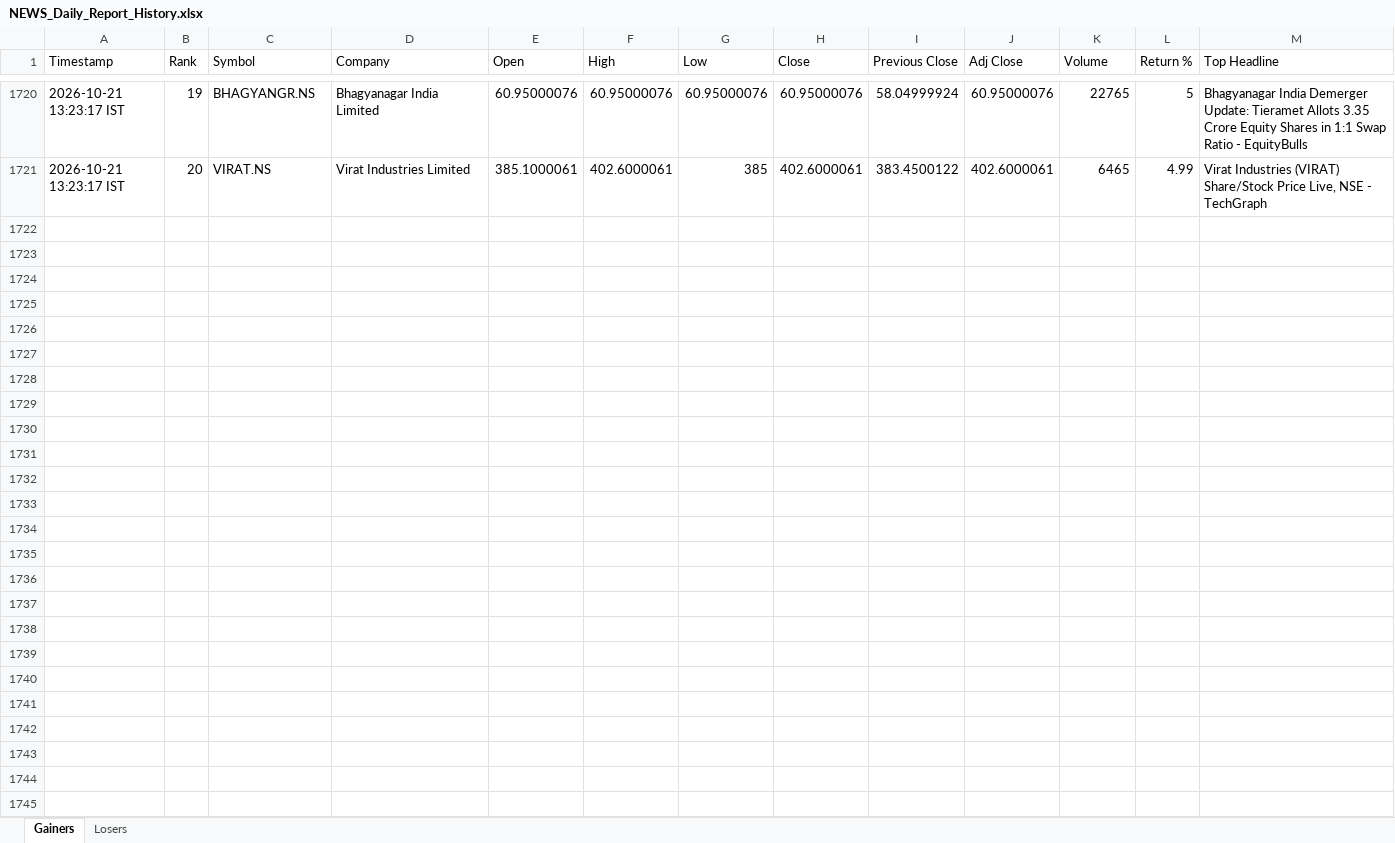
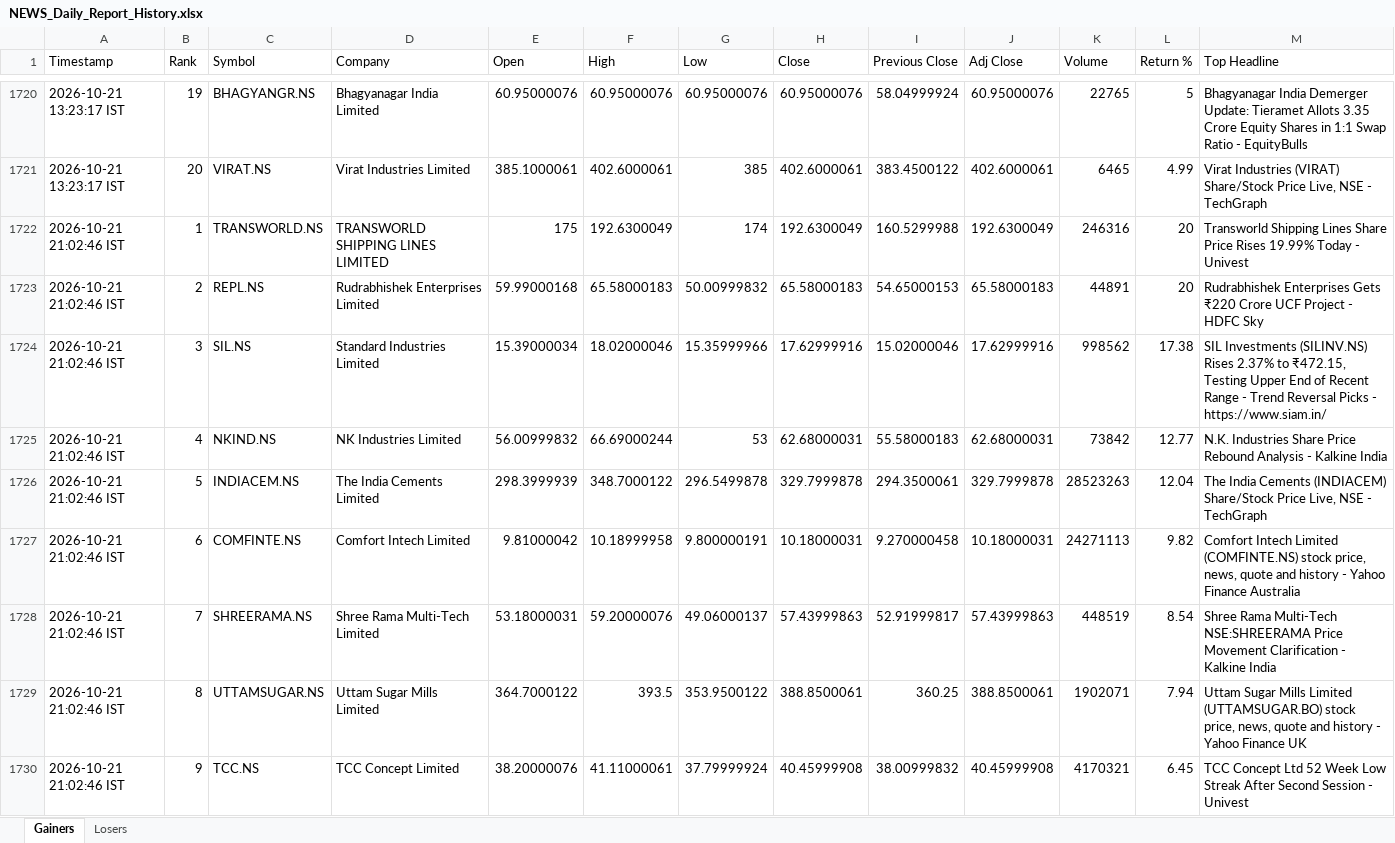
Before and after one commit to PavanSaiNekkala/News_Dividend_Fetcher, an Excel workbook: NEWS_Daily_Report/output/history/NEWS_Daily_Report_History.xlsx, sheet Gainers, drawn as a sheet; only a part is shown, gaps mark what is left out; values as stored, in another font and other column widths than the file's, no borders; rows hold the shown columns only; the diff covers the shown part only; the diff names each change by its address in the sheet, - before the commit and + after, or states it on an @@ line.

```diff
--- a/NEWS_Daily_Report/output/history/NEWS_Daily_Report_History.xlsx (sheet Gainers)
+++ b/NEWS_Daily_Report/output/history/NEWS_Daily_Report_History.xlsx (sheet Gainers)
+row 1722: 2026-10-21 21:02:46 IST | 1 | TRANSWORLD.NS | TRANSWORLD SHIPPING LINES LIMITED | 175 | 192.6300049 | 174 | 192.6300049 | 160.5299988 | 192.6300049 | 246316 | 20 | Transworld Shipping Lines Share Price Rises 19.99% Today - Univest
+row 1723: 2026-10-21 21:02:46 IST | 2 | REPL.NS | Rudrabhishek Enterprises Limited | 59.99000168 | 65.58000183 | 50.00999832 | 65.58000183 | 54.65000153 | 65.58000183 | 44891 | 20 | Rudrabhishek Enterprises Gets ₹220 Crore UCF Project - HDFC Sky
+row 1724: 2026-10-21 21:02:46 IST | 3 | SIL.NS | Standard Industries Limited | 15.39000034 | 18.02000046 | 15.35999966 | 17.62999916 | 15.02000046 | 17.62999916 | 998562 | 17.38 | SIL Investments (SILINV.NS) Rises 2.37% to ₹472.15, Testing Upper End of Recent Range - Trend Reversal Picks - https://www.siam.in/
+row 1725: 2026-10-21 21:02:46 IST | 4 | NKIND.NS | NK Industries Limited | 56.00999832 | 66.69000244 | 53 | 62.68000031 | 55.58000183 | 62.68000031 | 73842 | 12.77 | N.K. Industries Share Price Rebound Analysis - Kalkine India
+row 1726: 2026-10-21 21:02:46 IST | 5 | INDIACEM.NS | The India Cements Limited | 298.3999939 | 348.7000122 | 296.5499878 | 329.7999878 | 294.3500061 | 329.7999878 | 28523263 | 12.04 | The India Cements (INDIACEM) Share/Stock Price Live, NSE - TechGraph
+row 1727: 2026-10-21 21:02:46 IST | 6 | COMFINTE.NS | Comfort Intech Limited | 9.81000042 | 10.18999958 | 9.800000191 | 10.18000031 | 9.270000458 | 10.18000031 | 24271113 | 9.82 | Comfort Intech Limited (COMFINTE.NS) stock price, news, quote and history - Yahoo Finance Australia
+row 1728: 2026-10-21 21:02:46 IST | 7 | SHREERAMA.NS | Shree Rama Multi-Tech Limited | 53.18000031 | 59.20000076 | 49.06000137 | 57.43999863 | 52.91999817 | 57.43999863 | 448519 | 8.54 | Shree Rama Multi-Tech NSE:SHREERAMA Price Movement Clarification - Kalkine India
+row 1729: 2026-10-21 21:02:46 IST | 8 | UTTAMSUGAR.NS | Uttam Sugar Mills Limited | 364.7000122 | 393.5 | 353.9500122 | 388.8500061 | 360.25 | 388.8500061 | 1902071 | 7.94 | Uttam Sugar Mills Limited (UTTAMSUGAR.BO) stock price, news, quote and history - Yahoo Finance UK
+row 1730: 2026-10-21 21:02:46 IST | 9 | TCC.NS | TCC Concept Limited | 38.20000076 | 41.11000061 | 37.79999924 | 40.45999908 | 38.00999832 | 40.45999908 | 4170321 | 6.45 | TCC Concept Ltd 52 Week Low Streak After Second Session - Univest
```
Also changed, not shown: 11 added rows elsewhere in this sheet, sheet Losers, NEWS_Daily_Report/output/latest/NEWS_Daily_Report.xlsx.
